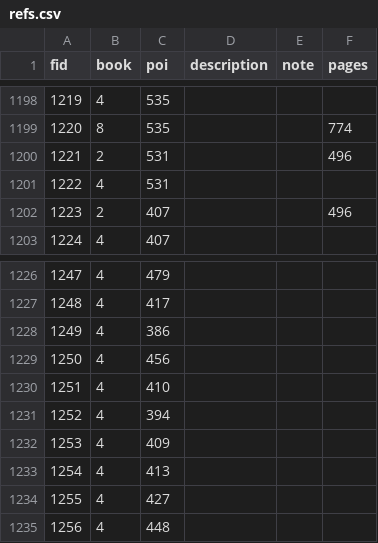
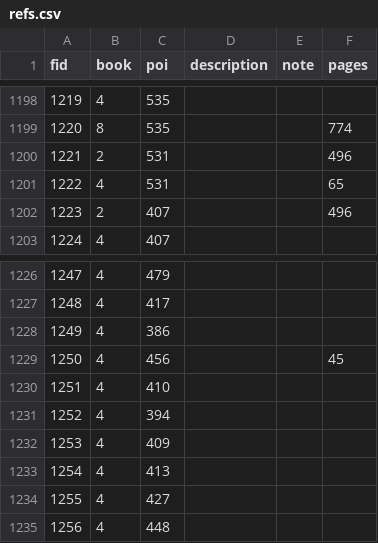
Before and after one commit to code4history/TatebayashiStones, a CSV file: refs.csv, drawn as a sheet; only a part is shown, gaps mark what is left out.

```diff
--- a/refs.csv
+++ b/refs.csv
@@ -1200,3 +1200,3 @@ fid,book,poi,description,note,pages
 "1221","2","531",,,"496"
-"1222","4","531",,,
+"1222","4","531",,,"65"
 "1223","2","407",,,"496"
@@ -1228,3 +1228,3 @@ fid,book,poi,description,note,pages
 "1249","4","386",,,
-"1250","4","456",,,
+"1250","4","456",,,"45"
 "1251","4","410",,,
```
Also changed, not shown: images.csv, pois.csv, 17 other files.
